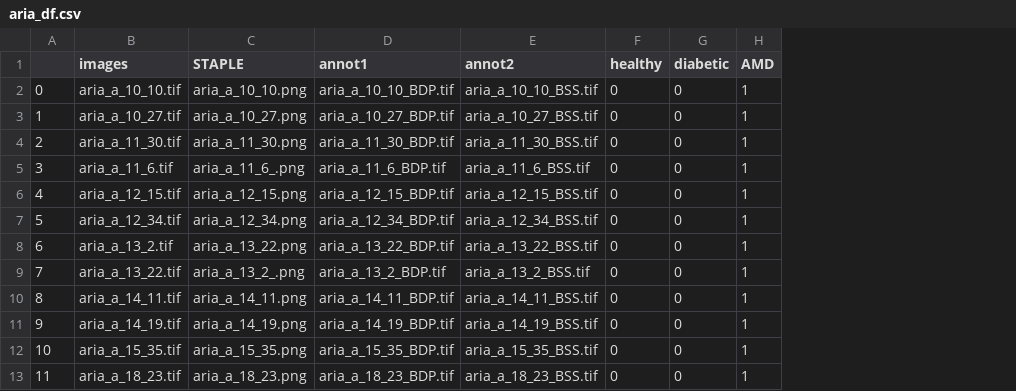
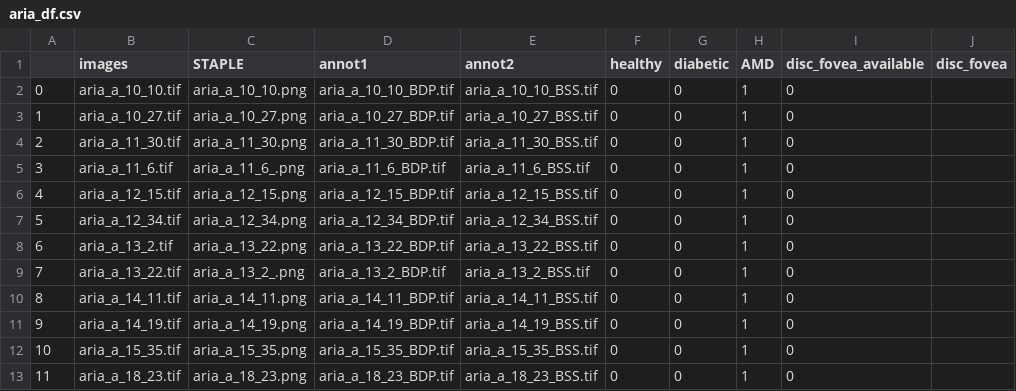
Before and after one commit to ManifoldFR/dlmi-project, a CSV file: data/aria/aria_df.csv, drawn as a sheet; only a part is shown; the diff names each change by its address in the sheet, - before the commit and + after, or states it on an @@ line.

Commit message:
aria csv description

```diff
--- a/data/aria/aria_df.csv
+++ b/data/aria/aria_df.csv
+column I (disc_fovea_available), rows 2-13: all 0
+column J (disc_fovea), empty
```
Also changed, not shown: 1 other file.
